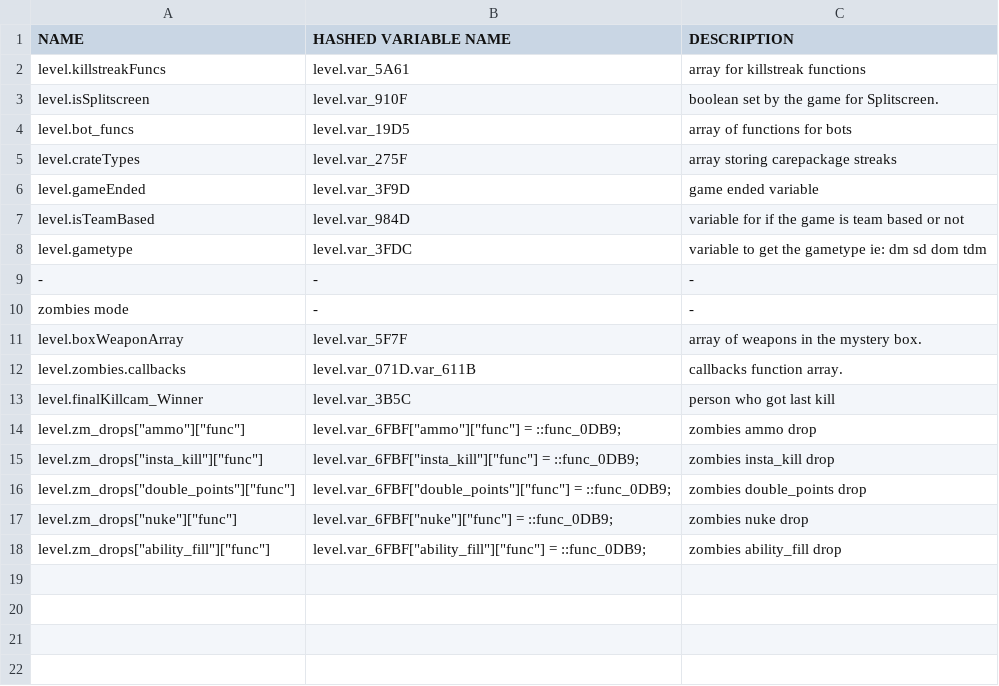
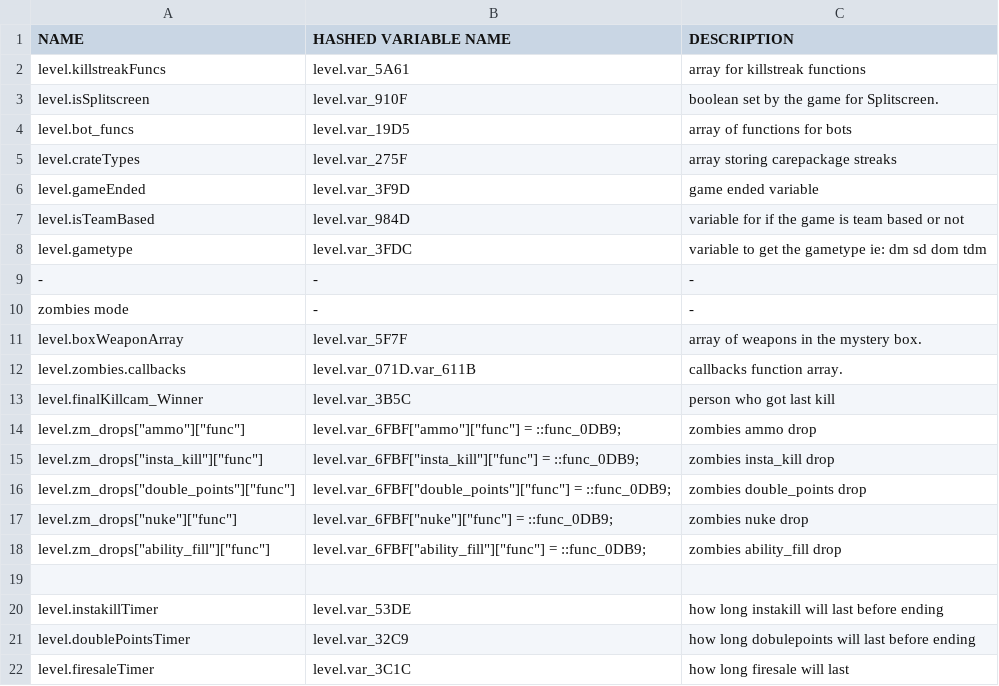
Before and after one commit to leafized/s2functions, a CSV file: variables/levelvariables.csv, drawn as a sheet.

Commit message:
added more variables

```diff
--- a/variables/levelvariables.csv
+++ b/variables/levelvariables.csv
@@ -18 +18,5 @@ level.zm_drops["nuke"]["func"],level.var_6FBF["nuke"]["func"] = ::func_0DB9;,zom
 level.zm_drops["ability_fill"]["func"],level.var_6FBF["ability_fill"]["func"] = ::func_0DB9;,zombies ability_fill drop
+
+level.instakillTimer, level.var_53DE, how long instakill will last before ending
+level.doublePointsTimer, level.var_32C9, how long dobulepoints will last before ending
+level.firesaleTimer, level.var_3C1C, how long firesale will last
```
